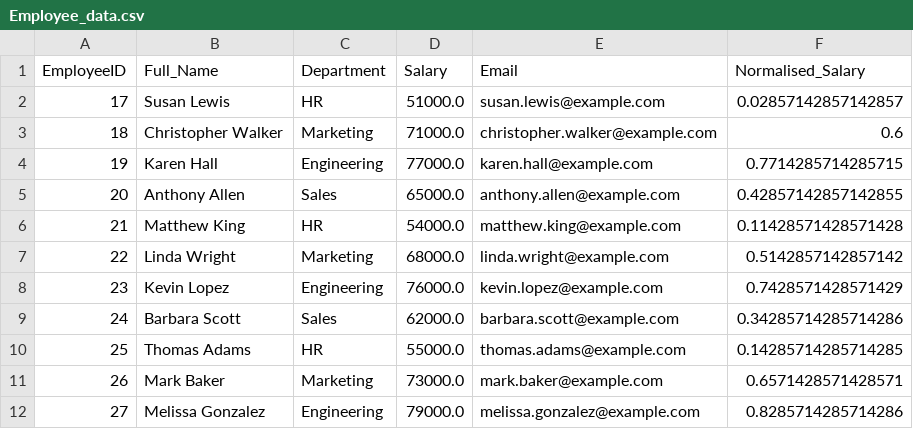
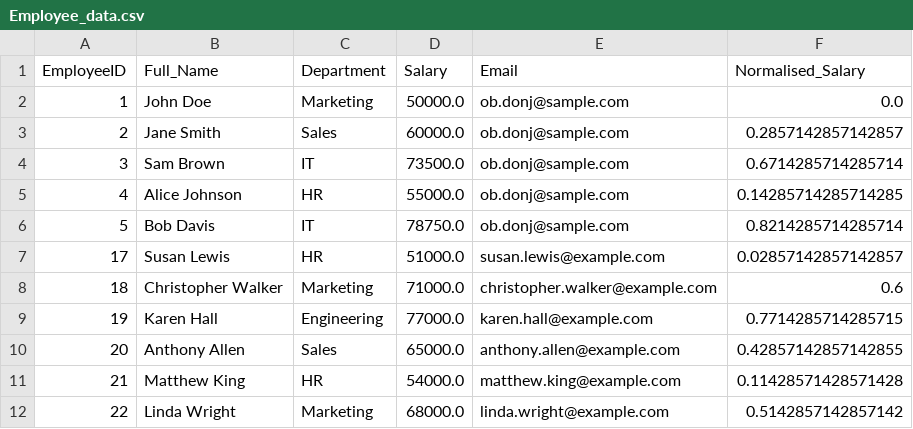
Before and after one commit to Obicnwokolo/Big-Data, a CSV file: src/Employee_data.csv, drawn as a sheet; only a part is shown; the shorter side is filled out with more unchanged rows; the diff names each change by its address in the sheet, - before the commit and + after, or states it on an @@ line.

Commit message:
Update3

```diff
--- a/src/Employee_data.csv
+++ b/src/Employee_data.csv
+row 2: 1 | John Doe | Marketing | 50000.0 | ob.donj@sample.com | 0.0
+row 3: 2 | Jane Smith | Sales | 60000.0 | ob.donj@sample.com | 0.2857142857142857
+row 4: 3 | Sam Brown | IT | 73500.0 | ob.donj@sample.com | 0.6714285714285714
+row 5: 4 | Alice Johnson | HR | 55000.0 | ob.donj@sample.com | 0.14285714285714285
+row 6: 5 | Bob Davis | IT | 78750.0 | ob.donj@sample.com | 0.8214285714285714
```
